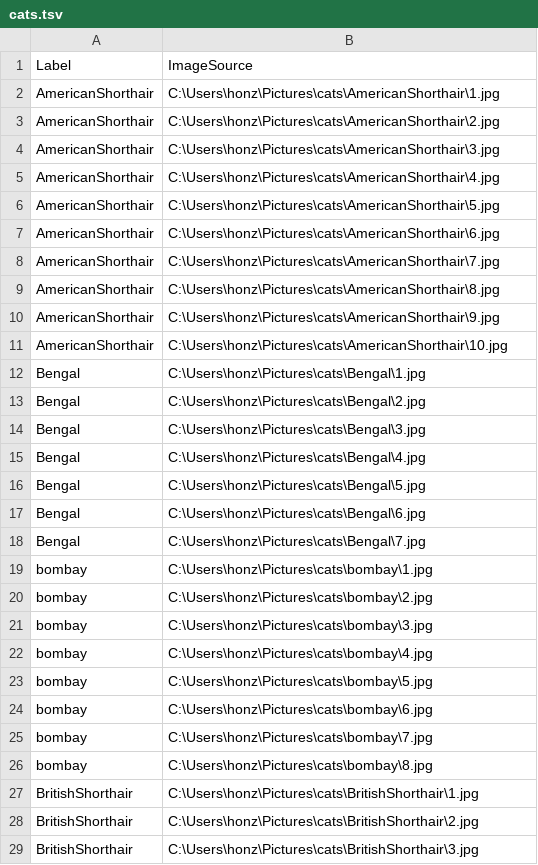
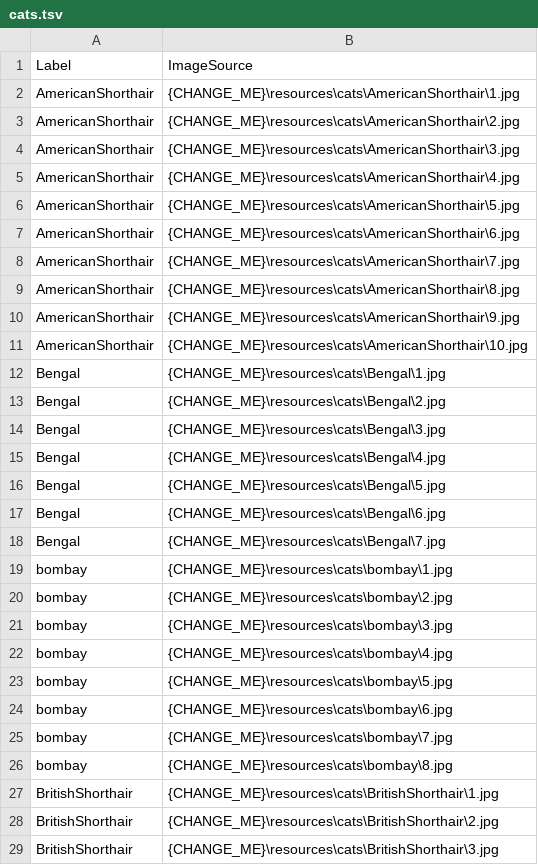
Before and after one commit to sowenzhang/CatTracker, a TSV file: Resources/cats/cats.tsv, drawn as a sheet; only a part is shown; the diff covers the shown part only.

```diff
--- a/Resources/cats/cats.tsv
+++ b/Resources/cats/cats.tsv
@@ -1,29 +1,29 @@
 Label	ImageSource
-AmericanShorthair	C:\Users\honz\Pictures\cats\AmericanShorthair\1.jpg
-AmericanShorthair	C:\Users\honz\Pictures\cats\AmericanShorthair\2.jpg
-AmericanShorthair	C:\Users\honz\Pictures\cats\AmericanShorthair\3.jpg
-AmericanShorthair	C:\Users\honz\Pictures\cats\AmericanShorthair\4.jpg
-AmericanShorthair	C:\Users\honz\Pictures\cats\AmericanShorthair\5.jpg
-AmericanShorthair	C:\Users\honz\Pictures\cats\AmericanShorthair\6.jpg
-AmericanShorthair	C:\Users\honz\Pictures\cats\AmericanShorthair\7.jpg
-AmericanShorthair	C:\Users\honz\Pictures\cats\AmericanShorthair\8.jpg
-AmericanShorthair	C:\Users\honz\Pictures\cats\AmericanShorthair\9.jpg
-AmericanShorthair	C:\Users\honz\Pictures\cats\AmericanShorthair\10.jpg
-Bengal	C:\Users\honz\Pictures\cats\Bengal\1.jpg
-Bengal	C:\Users\honz\Pictures\cats\Bengal\2.jpg
-Bengal	C:\Users\honz\Pictures\cats\Bengal\3.jpg
-Bengal	C:\Users\honz\Pictures\cats\Bengal\4.jpg
-Bengal	C:\Users\honz\Pictures\cats\Bengal\5.jpg
-Bengal	C:\Users\honz\Pictures\cats\Bengal\6.jpg
-Bengal	C:\Users\honz\Pictures\cats\Bengal\7.jpg
-bombay	C:\Users\honz\Pictures\cats\bombay\1.jpg
-bombay	C:\Users\honz\Pictures\cats\bombay\2.jpg
-bombay	C:\Users\honz\Pictures\cats\bombay\3.jpg
-bombay	C:\Users\honz\Pictures\cats\bombay\4.jpg
-bombay	C:\Users\honz\Pictures\cats\bombay\5.jpg
-bombay	C:\Users\honz\Pictures\cats\bombay\6.jpg
-bombay	C:\Users\honz\Pictures\cats\bombay\7.jpg
-bombay	C:\Users\honz\Pictures\cats\bombay\8.jpg
-BritishShorthair	C:\Users\honz\Pictures\cats\BritishShorthair\1.jpg
-BritishShorthair	C:\Users\honz\Pictures\cats\BritishShorthair\2.jpg
-BritishShorthair	C:\Users\honz\Pictures\cats\BritishShorthair\3.jpg
+AmericanShorthair	{CHANGE_ME}\resources\cats\AmericanShorthair\1.jpg
+AmericanShorthair	{CHANGE_ME}\resources\cats\AmericanShorthair\2.jpg
+AmericanShorthair	{CHANGE_ME}\resources\cats\AmericanShorthair\3.jpg
+AmericanShorthair	{CHANGE_ME}\resources\cats\AmericanShorthair\4.jpg
+AmericanShorthair	{CHANGE_ME}\resources\cats\AmericanShorthair\5.jpg
+AmericanShorthair	{CHANGE_ME}\resources\cats\AmericanShorthair\6.jpg
+AmericanShorthair	{CHANGE_ME}\resources\cats\AmericanShorthair\7.jpg
+AmericanShorthair	{CHANGE_ME}\resources\cats\AmericanShorthair\8.jpg
+AmericanShorthair	{CHANGE_ME}\resources\cats\AmericanShorthair\9.jpg
+AmericanShorthair	{CHANGE_ME}\resources\cats\AmericanShorthair\10.jpg
+Bengal	{CHANGE_ME}\resources\cats\Bengal\1.jpg
+Bengal	{CHANGE_ME}\resources\cats\Bengal\2.jpg
+Bengal	{CHANGE_ME}\resources\cats\Bengal\3.jpg
+Bengal	{CHANGE_ME}\resources\cats\Bengal\4.jpg
+Bengal	{CHANGE_ME}\resources\cats\Bengal\5.jpg
+Bengal	{CHANGE_ME}\resources\cats\Bengal\6.jpg
+Bengal	{CHANGE_ME}\resources\cats\Bengal\7.jpg
+bombay	{CHANGE_ME}\resources\cats\bombay\1.jpg
+bombay	{CHANGE_ME}\resources\cats\bombay\2.jpg
+bombay	{CHANGE_ME}\resources\cats\bombay\3.jpg
+bombay	{CHANGE_ME}\resources\cats\bombay\4.jpg
+bombay	{CHANGE_ME}\resources\cats\bombay\5.jpg
+bombay	{CHANGE_ME}\resources\cats\bombay\6.jpg
+bombay	{CHANGE_ME}\resources\cats\bombay\7.jpg
+bombay	{CHANGE_ME}\resources\cats\bombay\8.jpg
+BritishShorthair	{CHANGE_ME}\resources\cats\BritishShorthair\1.jpg
+BritishShorthair	{CHANGE_ME}\resources\cats\BritishShorthair\2.jpg
+BritishShorthair	{CHANGE_ME}\resources\cats\BritishShorthair\3.jpg
```
Also changed, not shown: 87 edited cells elsewhere in this file, Resources/testImages/test.tsv, 1 other file.
